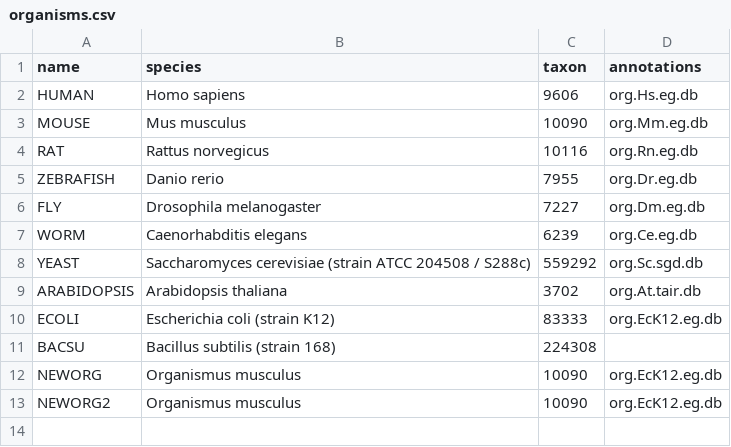
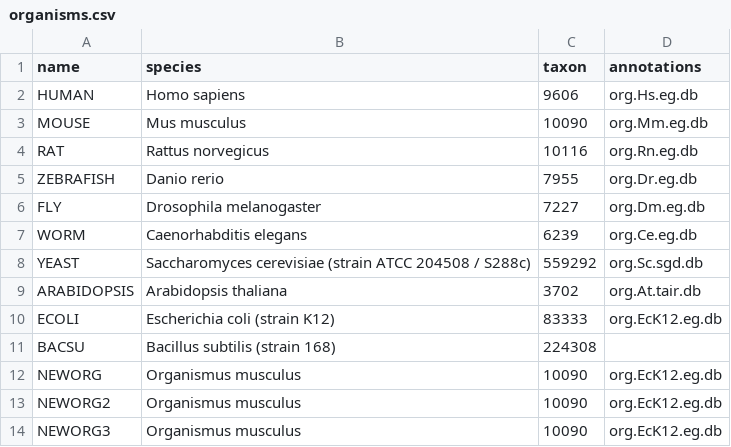
Before and after one commit to J-81/demo-staging, a CSV file: RNAseq/GL-DPPD-7101-A/organisms.csv, drawn as a sheet; the diff names each change by its address in the sheet, - before the commit and + after, or states it on an @@ line.

Commit message:
Robustness change

```diff
--- a/RNAseq/GL-DPPD-7101-A/organisms.csv
+++ b/RNAseq/GL-DPPD-7101-A/organisms.csv
+row 14: NEWORG3 | Organismus musculus | 10090 | org.EcK12.eg.db
```
